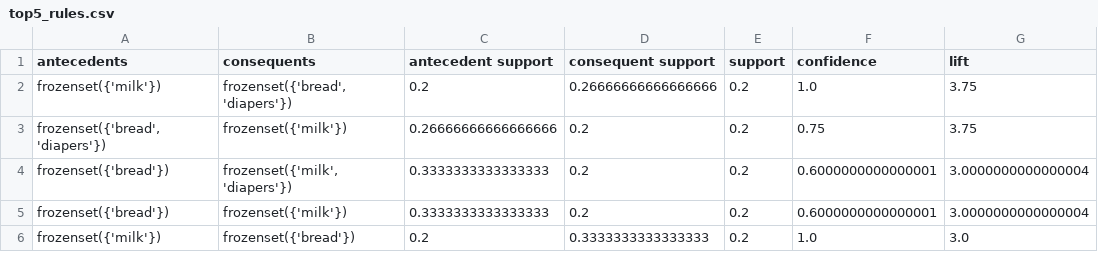
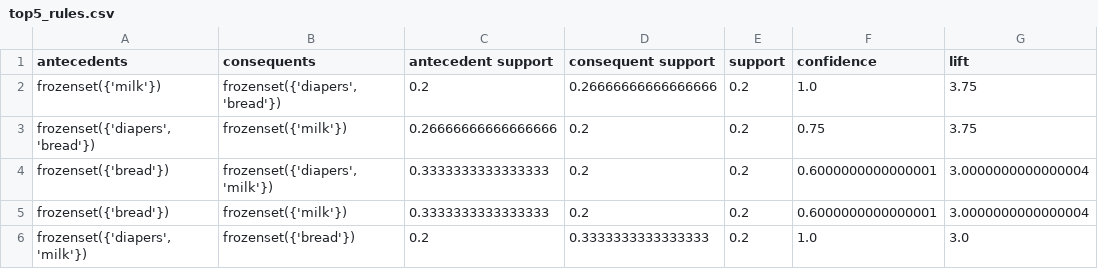
Before and after one commit to sangvivy/DSA-2040_Practical_Exam_Vivian386, a CSV file: 2_Data_Mining/4_Association_Rule_Mining/top5_rules.csv, drawn as a sheet; only a part is shown; the diff names each change by its address in the sheet, - before the commit and + after, or states it on an @@ line.

```diff
--- a/2_Data_Mining/4_Association_Rule_Mining/top5_rules.csv
+++ b/2_Data_Mining/4_Association_Rule_Mining/top5_rules.csv
-B2 (consequents): frozenset({'bread', 'diapers'})
+B2 (consequents): frozenset({'diapers', 'bread'})
-A3 (antecedents): frozenset({'bread', 'diapers'})
+A3 (antecedents): frozenset({'diapers', 'bread'})
-B4 (consequents): frozenset({'milk', 'diapers'})
+B4 (consequents): frozenset({'diapers', 'milk'})
-A6 (antecedents): frozenset({'milk'})
+A6 (antecedents): frozenset({'diapers', 'milk'})
```
Also changed, not shown: 2_Data_Mining/4_Association_Rule_Mining/association_rules.csv, 4 other files.
